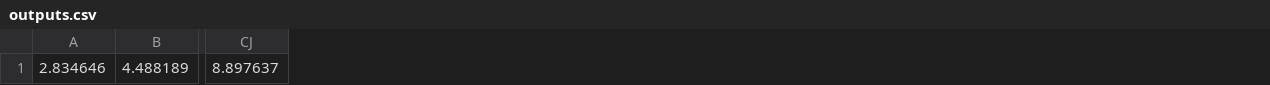
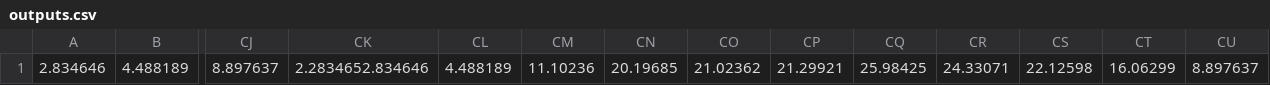
Before and after one commit to muzzaleeni/wdc, a CSV file: sprint_2/wdc/lazyuser/outputs/outputs.csv, drawn as a sheet; only a part is shown, gaps mark what is left out; the diff names each change by its address in the sheet, - before the commit and + after, or states it on an @@ line.

```diff
--- a/sprint_2/wdc/lazyuser/outputs/outputs.csv
+++ b/sprint_2/wdc/lazyuser/outputs/outputs.csv
+column CK, row 1: 2.2834652.834646
+column CL, row 1: 4.488189
+column CM, row 1: 11.10236
+column CN, row 1: 20.19685
+column CO, row 1: 21.02362
+column CP, row 1: 21.29921
+column CQ, row 1: 25.98425
+column CR, row 1: 24.33071
+column CS, row 1: 22.12598
+column CT, row 1: 16.06299
+column CU, row 1: 8.897637
```
Also changed, not shown: 5 other files.
